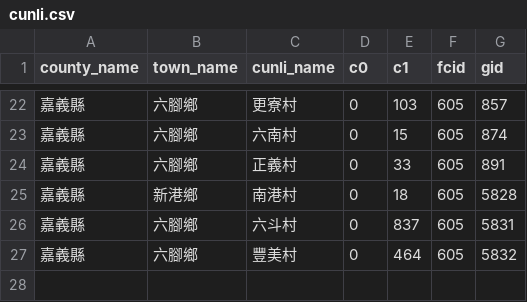
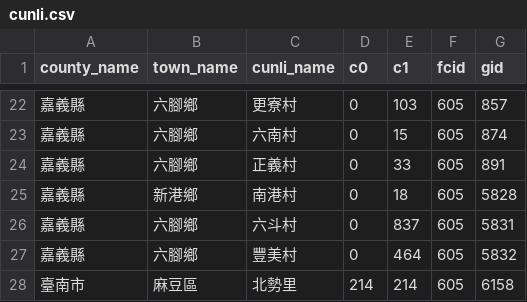
Before and after one commit to kiang/service.taipower.com.tw, a CSV file: docs/cunli.csv, drawn as a sheet; only a part is shown, gaps mark what is left out.

```diff
--- a/docs/cunli.csv
+++ b/docs/cunli.csv
@@ -27 +27,2 @@ county_name,town_name,cunli_name,c0,c1,fcid,gid
 嘉義縣,六腳鄉,豐美村,0,464,605,5832
+臺南市,麻豆區,北勢里,214,214,605,6158
```
Also changed, not shown: docs/taipower.csv.
